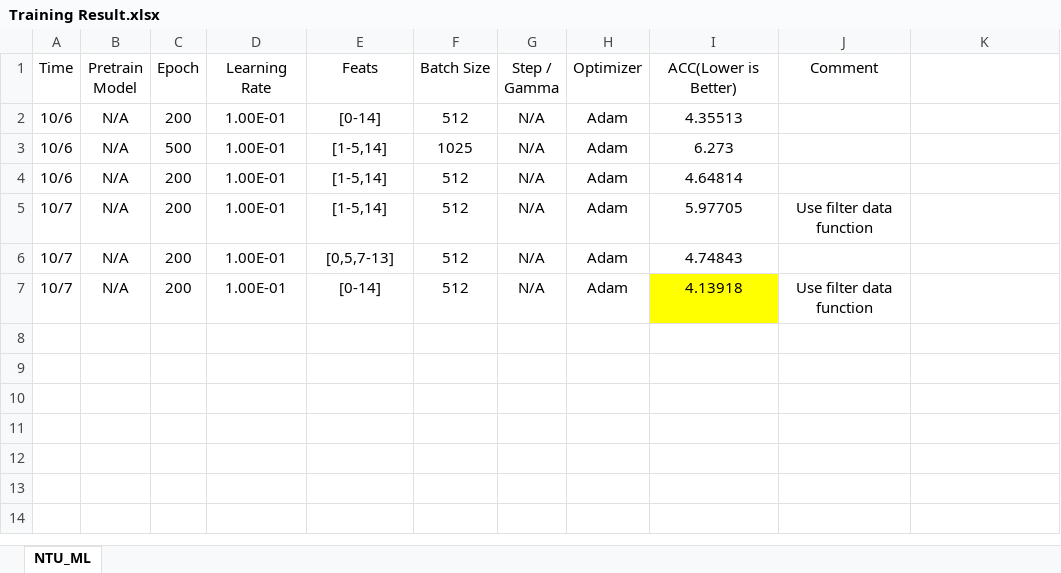
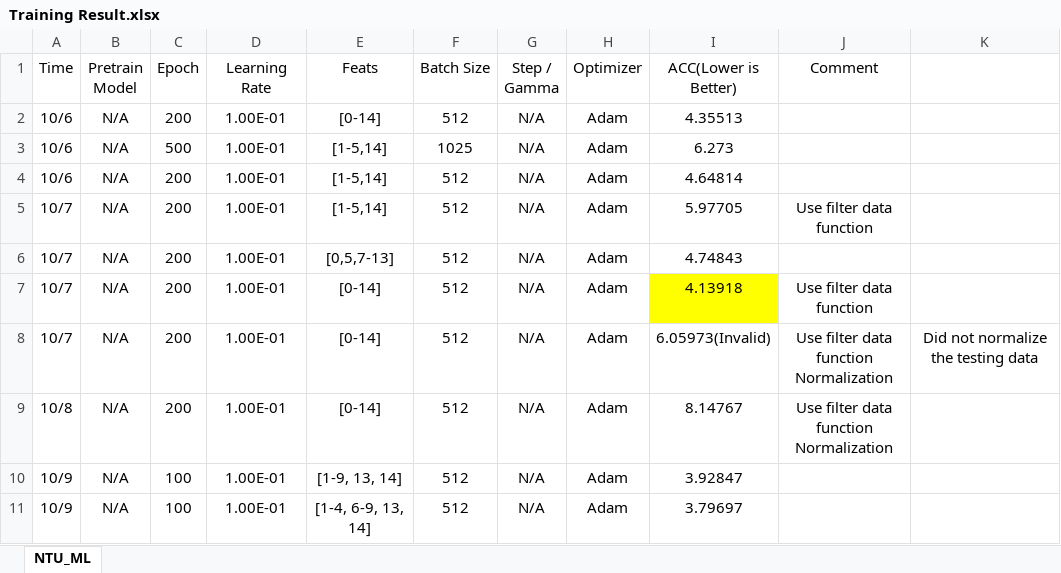
Before and after one commit to bernie6401/NTU_ML, an Excel workbook: HW1/Programming/Training Result.xlsx, sheet NTU_ML, drawn as a sheet; values as stored, in another font and other column widths than the file's, no borders; ↵ is a line break in a cell; the diff names each change by its address in the sheet, - before the commit and + after, or states it on an @@ line.

Commit message:
update training config and result

```diff
--- a/HW1/Programming/Training Result.xlsx (sheet NTU_ML)
+++ b/HW1/Programming/Training Result.xlsx (sheet NTU_ML)
+row 8: 10/7 | N/A | 200 | 1.00E-01 | [0-14] | 512 | N/A | Adam | 6.05973(Invalid) | Use filter data function ↵ Normalization | Did not normalize the testing data
+row 9: 10/8 | N/A | 200 | 1.00E-01 | [0-14] | 512 | N/A | Adam | 8.14767 | Use filter data function ↵ Normalization
+row 10: 10/9 | N/A | 100 | 1.00E-01 | [1-9, 13, 14] | 512 | N/A | Adam | 3.92847
+row 11: 10/9 | N/A | 100 | 1.00E-01 | [1-4, 6-9, 13, 14] | 512 | N/A | Adam | 3.79697
```
